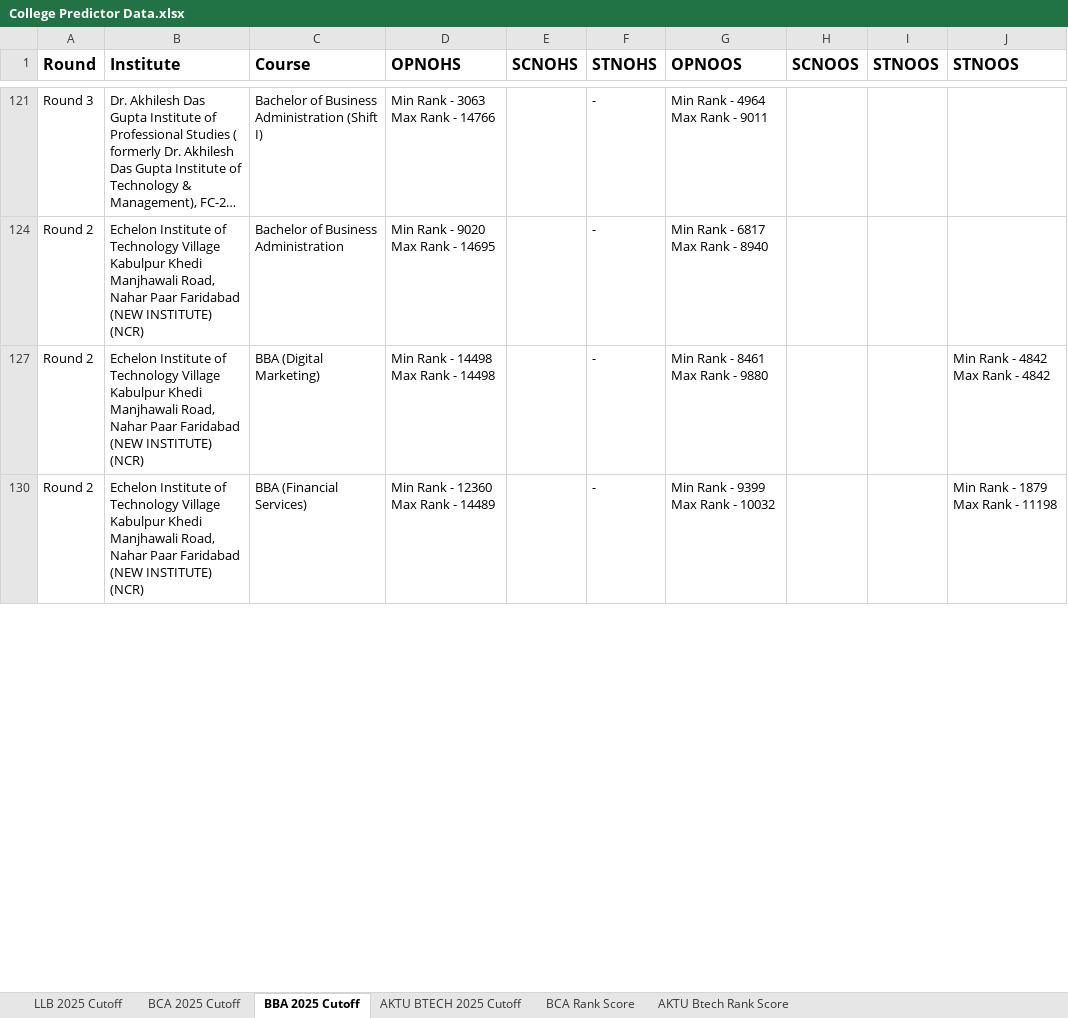
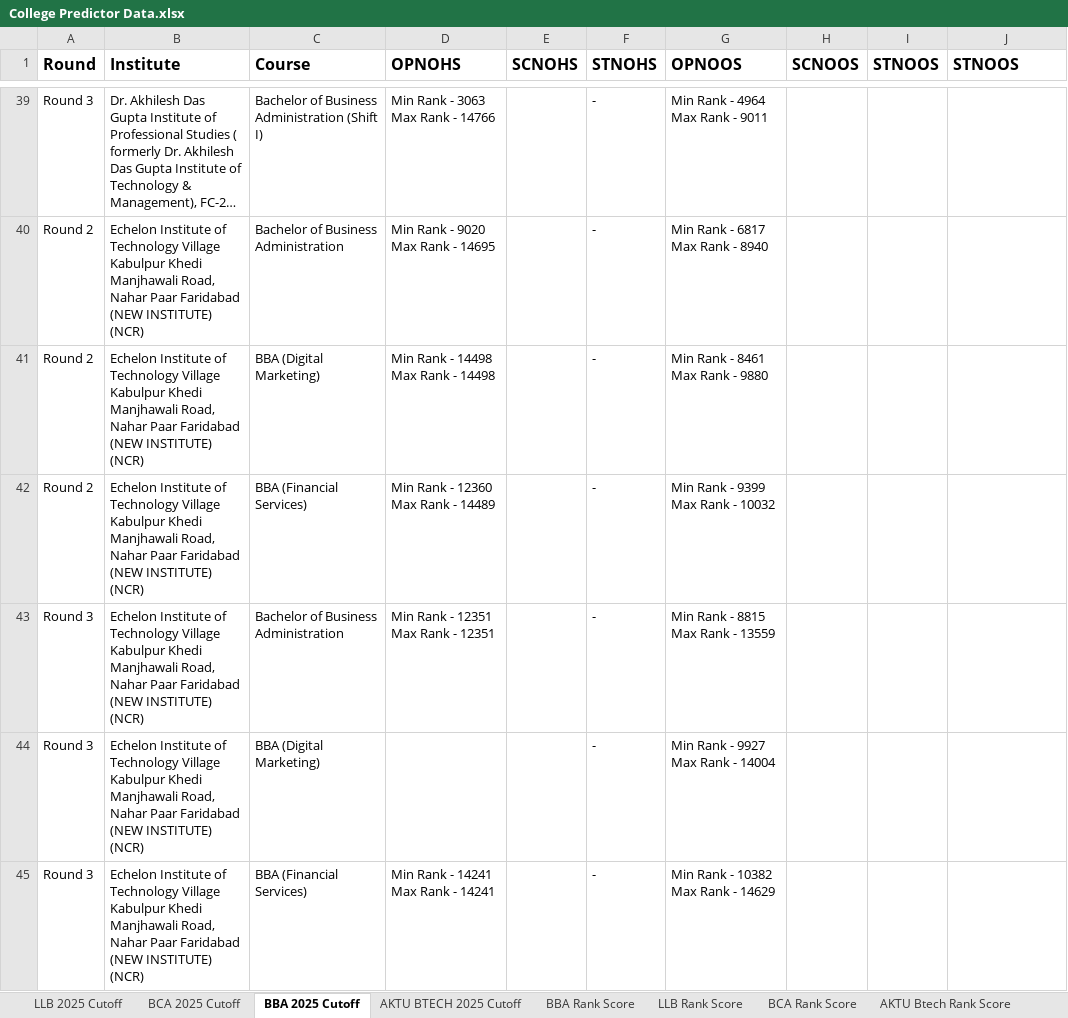
Before and after one commit to adityabobby2003/searchmyadmissionbackend, an Excel workbook: src/public/College Predictor Data.xlsx, sheet BBA 2025 Cutoff, drawn as a sheet; only a part is shown, gaps mark what is left out; long unchanged cells end in …; values as stored, in another font and other column widths than the file's, no borders; charts and pictures not drawn; addresses are those after the commit; ↵ is a line break in a cell; the diff covers the shown part only; the diff names each change by its address in the sheet, - before the commit and + after, or states it on an @@ line.

```diff
--- a/src/public/College Predictor Data.xlsx (sheet BBA 2025 Cutoff)
+++ b/src/public/College Predictor Data.xlsx (sheet BBA 2025 Cutoff)
+sheet tab: BBA Rank Score
+sheet tab: LLB Rank Score
-J41 (STNOOS): Min Rank - 4842 Max Rank - 4842
+J41 (STNOOS): (empty)
-J42 (STNOOS): Min Rank - 1879 Max Rank - 11198
+J42 (STNOOS): (empty)
@@ row 43 unhidden: Round 3 | Echelon Institute of Technology Village Kabulpur Khedi Manjhawali Road, Nahar Paar Faridabad (NEW INSTITUTE) ↵ (NCR) | Bachelor of Business Administration | Min Rank - 12351 Max Rank - 12351 |  | - | Min Rank - 8815 Max Rank - 13559 @@
@@ row 44 unhidden: Round 3 | Echelon Institute of Technology Village Kabulpur Khedi ↵ Manjhawali Road, Nahar Paar Faridabad (NEW INSTITUTE) (NCR) | BBA (Digital Marketing) |  |  | - | Min Rank - 9927 Max Rank - 14004 @@
@@ row 45 unhidden: Round 3 | Echelon Institute of Technology Village Kabulpur Khedi Manjhawali Road, Nahar Paar Faridabad (NEW INSTITUTE) ↵ (NCR) | BBA (Financial Services) | Min Rank - 14241 Max Rank - 14241 |  | - | Min Rank - 10382 Max Rank - 14629 @@
```
Also changed, not shown: 33 added rows, 54 hidden or unhidden rows and 4 edited cells elsewhere in this sheet, charts or pictures, 1 other file.
